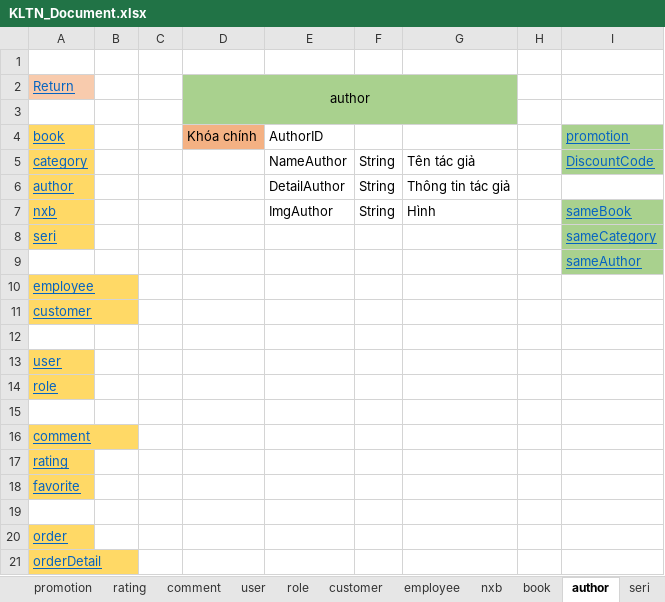
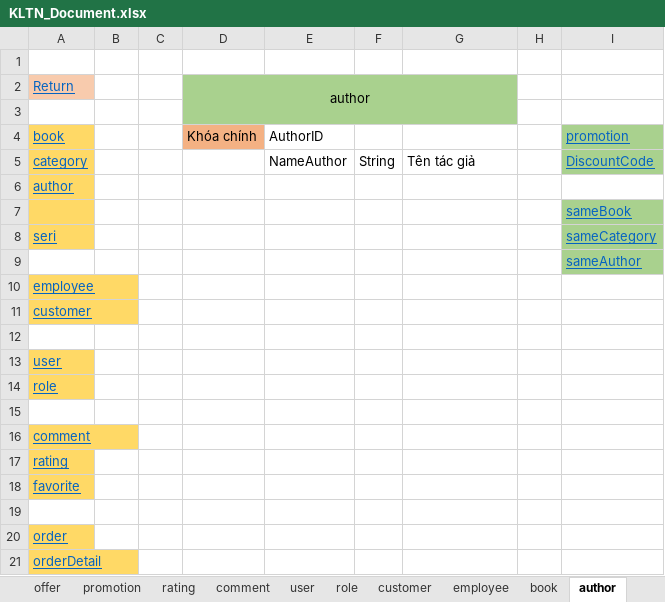
Before and after one commit to truongthaituan/BookStoreWebsite, an Excel workbook: KLTN_Document.xlsx, sheet author, drawn as a sheet; values as stored, in another font and other column widths than the file's, no borders; removed rows and columns are numbered as before the commit, all else as after; the diff names each change by its address in the sheet, - before the commit and + after, or states it on an @@ line.

```diff
--- a/KLTN_Document.xlsx (sheet author)
+++ b/KLTN_Document.xlsx (sheet author)
-sheet tab: nxb
-row 6: author |  |  |  | DetailAuthor | String | Thông tin tác giả
-row 7: nxb |  |  |  | ImgAuthor | String | Hình |  | sameBook
+row 6: author
+row 7:  |  |  |  |  |  |  |  | sameBook
```
Also changed, not shown: sheet book, sheet seri, sheet Các bảng chính, sheet sameAuthor, sheet sameCategory, sheet role, 12 more sheets.
